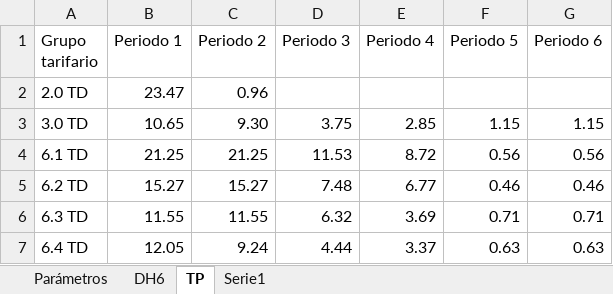
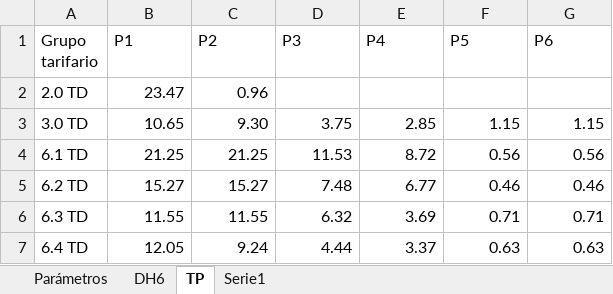
Before and after one commit to pprrgg/doctec, an Excel workbook: routers/Asesoría_Energética/Término_De_Potencia/Aep030OptimizaciónDePotencia.xlsx, sheet TP, drawn as a sheet; values as stored, in another font and other column widths than the file's, no borders; the diff names each change by its address in the sheet, - before the commit and + after, or states it on an @@ line.

```diff
--- a/routers/Asesoría_Energética/Término_De_Potencia/Aep030OptimizaciónDePotencia.xlsx (sheet TP)
+++ b/routers/Asesoría_Energética/Término_De_Potencia/Aep030OptimizaciónDePotencia.xlsx (sheet TP)
-B1: Periodo 1
+B1: P1
-C1: Periodo 2
+C1: P2
-D1: Periodo 3
+D1: P3
-E1: Periodo 4
+E1: P4
-F1: Periodo 5
+F1: P5
-G1: Periodo 6
+G1: P6
```
Also changed, not shown: 2 other files.
